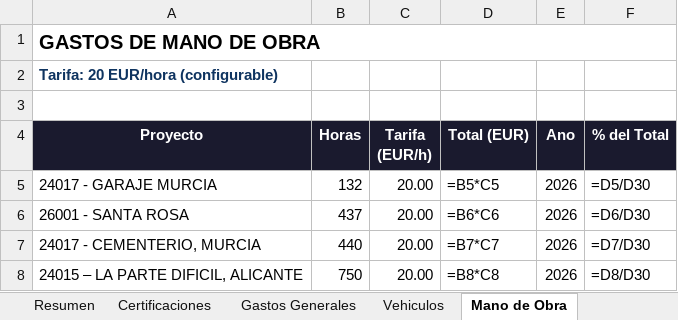
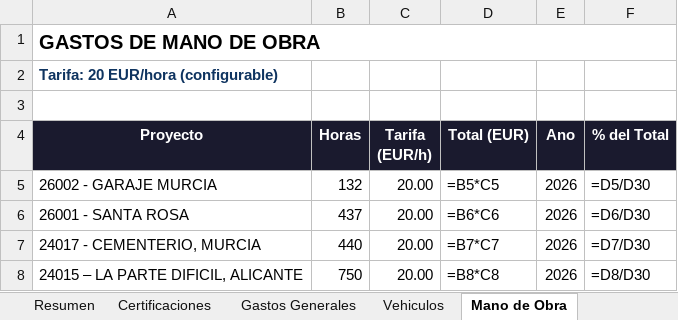
Before and after one commit to juanjosemas/dashboard, an Excel workbook: ECO_STRUCT_Datos.xlsx, sheet Mano de Obra, drawn as a sheet; only a part is shown; values as stored, in another font and other column widths than the file's, no borders; formulas without a stored value are shown as written; the diff names each change by its address in the sheet, - before the commit and + after, or states it on an @@ line.

```diff
--- a/ECO_STRUCT_Datos.xlsx (sheet Mano de Obra)
+++ b/ECO_STRUCT_Datos.xlsx (sheet Mano de Obra)
-A5 (Proyecto): 24017 - GARAJE MURCIA
+A5 (Proyecto): 26002 - GARAJE MURCIA
```
Also changed, not shown: 3 other files.
